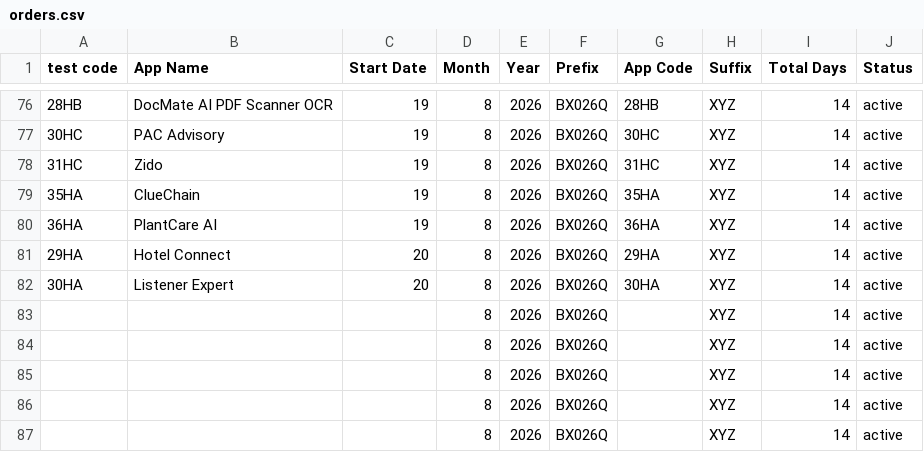
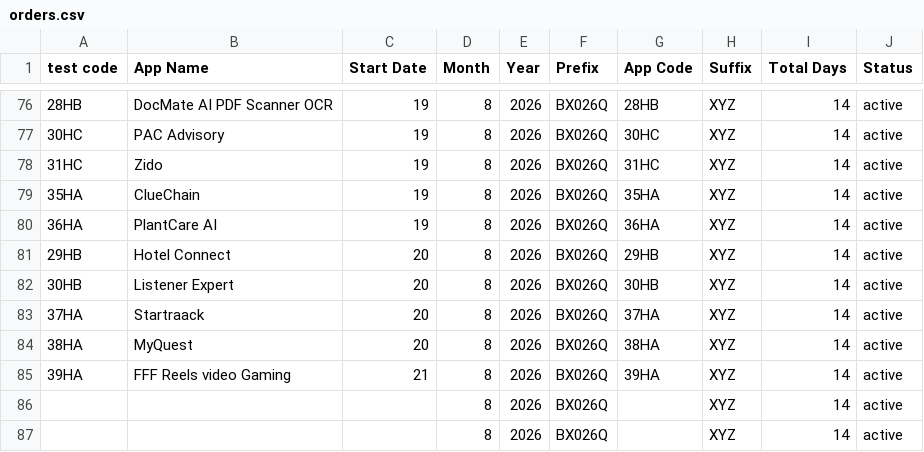
Before and after one commit to weapptesters-design/Client_Portal, a CSV file: orders.csv, drawn as a sheet; only a part is shown, gaps mark what is left out.

```diff
--- a/orders.csv
+++ b/orders.csv
@@ -80,7 +80,7 @@ test code,App Name,Start Date,Month ,Year,Prefix,App Code,Suffix ,Total Days,Sta
 36HA,PlantCare AI,19,8,2026,BX026Q,36HA,XYZ,14,active
-29HA,Hotel Connect,20,8,2026,BX026Q,29HA,XYZ,14,active
-30HA,Listener Expert,20,8,2026,BX026Q,30HA,XYZ,14,active
-,,,8,2026,BX026Q,,XYZ,14,active
-,,,8,2026,BX026Q,,XYZ,14,active
-,,,8,2026,BX026Q,,XYZ,14,active
+29HB,Hotel Connect,20,8,2026,BX026Q,29HB,XYZ,14,active
+30HB,Listener Expert,20,8,2026,BX026Q,30HB,XYZ,14,active
+37HA ,Startraack,20,8,2026,BX026Q,37HA ,XYZ,14,active
+38HA,MyQuest,20,8,2026,BX026Q,38HA,XYZ,14,active
+39HA ,FFF Reels video Gaming,21,8,2026,BX026Q,39HA ,XYZ,14,active
 ,,,8,2026,BX026Q,,XYZ,14,active
```
Also changed, not shown: 3 other files.
